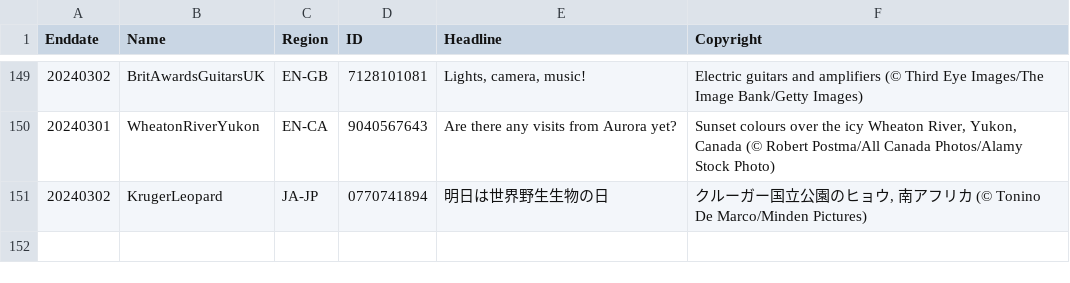
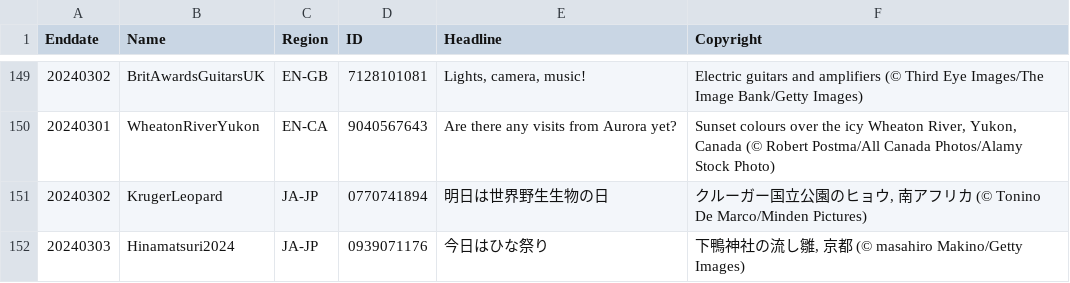
Before and after one commit to tauyoungsama/imageArchive, a CSV file: metadata.csv, drawn as a sheet; only a part is shown, gaps mark what is left out; the diff names each change by its address in the sheet, - before the commit and + after, or states it on an @@ line.

```diff
--- a/metadata.csv
+++ b/metadata.csv
+row 152: 20240303 | Hinamatsuri2024 | JA-JP | 0939071176 | 今日はひな祭り | 下鴨神社の流し雛, 京都 (© masahiro Makino/Getty Images)
```
Also changed, not shown: 1 other file.
